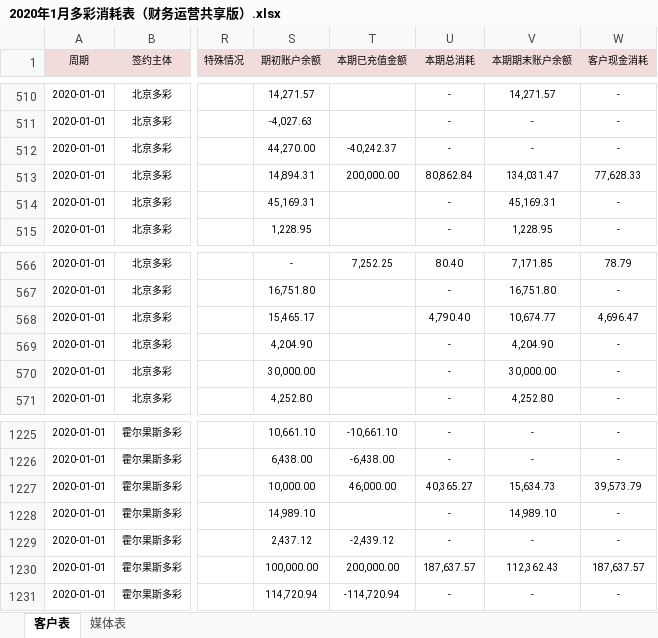
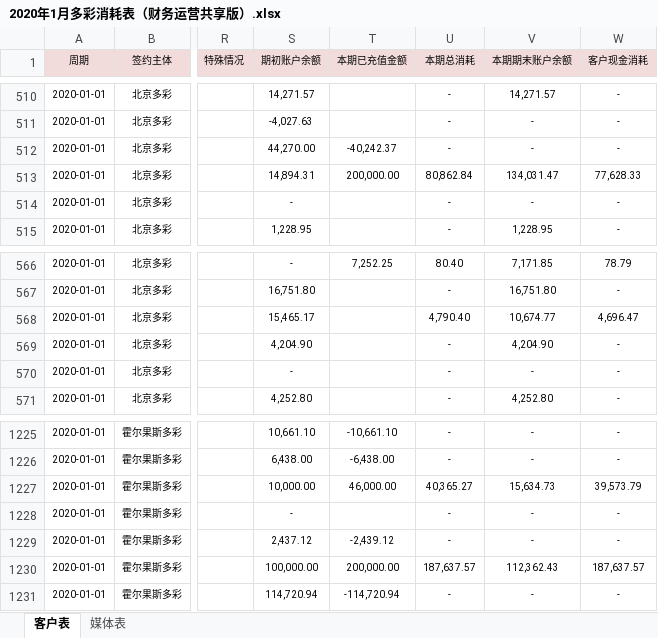
Before and after one commit to o-f-m/-, an Excel workbook: 2020年1月多彩消耗表（财务运营共享版）.xlsx, sheet 客户表, drawn as a sheet; only a part is shown, gaps mark what is left out; values as stored, in another font and other column widths than the file's, no borders; the diff covers the shown part only; the diff names each change by its address in the sheet, - before the commit and + after, or states it on an @@ line.

```diff
--- a/2020年1月多彩消耗表（财务运营共享版）.xlsx (sheet 客户表)
+++ b/2020年1月多彩消耗表（财务运营共享版）.xlsx (sheet 客户表)
-S514 (期初账户余额): 45,169.31
+S514 (期初账户余额): -
-V514 (本期期末账户余额): 45,169.31
+V514 (本期期末账户余额): -
-S570 (期初账户余额): 30,000.00
+S570 (期初账户余额): -
-V570 (本期期末账户余额): 30,000.00
+V570 (本期期末账户余额): -
-S1228 (期初账户余额): 14,989.10
+S1228 (期初账户余额): -
-V1228 (本期期末账户余额): 14,989.10
+V1228 (本期期末账户余额): -
```
Also changed, not shown: 57 edited cells and cell formats elsewhere in this sheet, sheet 媒体表.
